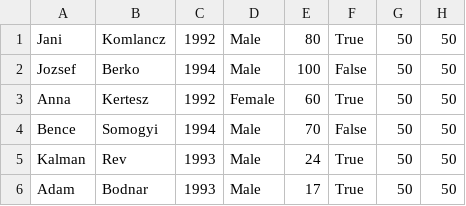
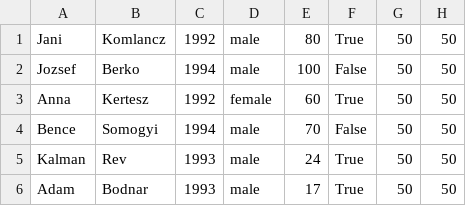
Before and after one commit to CodecoolBP20161/a-mentor-s-life-in-an-oo-way-c00d6, a CSV file: data/students.csv, drawn as a sheet.

```diff
--- a/data/students.csv
+++ b/data/students.csv
@@ -1,6 +1,6 @@
-Jani,Komlancz, 1992,Male,80, True, 50, 50
-Jozsef,Berko,1994,Male,100, False, 50, 50
-Anna,Kertesz,1992,Female,60, True, 50, 50
-Bence,Somogyi,1994,Male,70, False, 50, 50
-Kalman,Rev,1993,Male,24, True, 50, 50
-Adam,Bodnar,1993,Male,17, True, 50, 50
+Jani,Komlancz, 1992,male,80, True, 50, 50
+Jozsef,Berko,1994,male,100, False, 50, 50
+Anna,Kertesz,1992,female,60, True, 50, 50
+Bence,Somogyi,1994,male,70, False, 50, 50
+Kalman,Rev,1993,male,24, True, 50, 50
+Adam,Bodnar,1993,male,17, True, 50, 50
```
Also changed, not shown: data/eki.csv, 4 other files.
